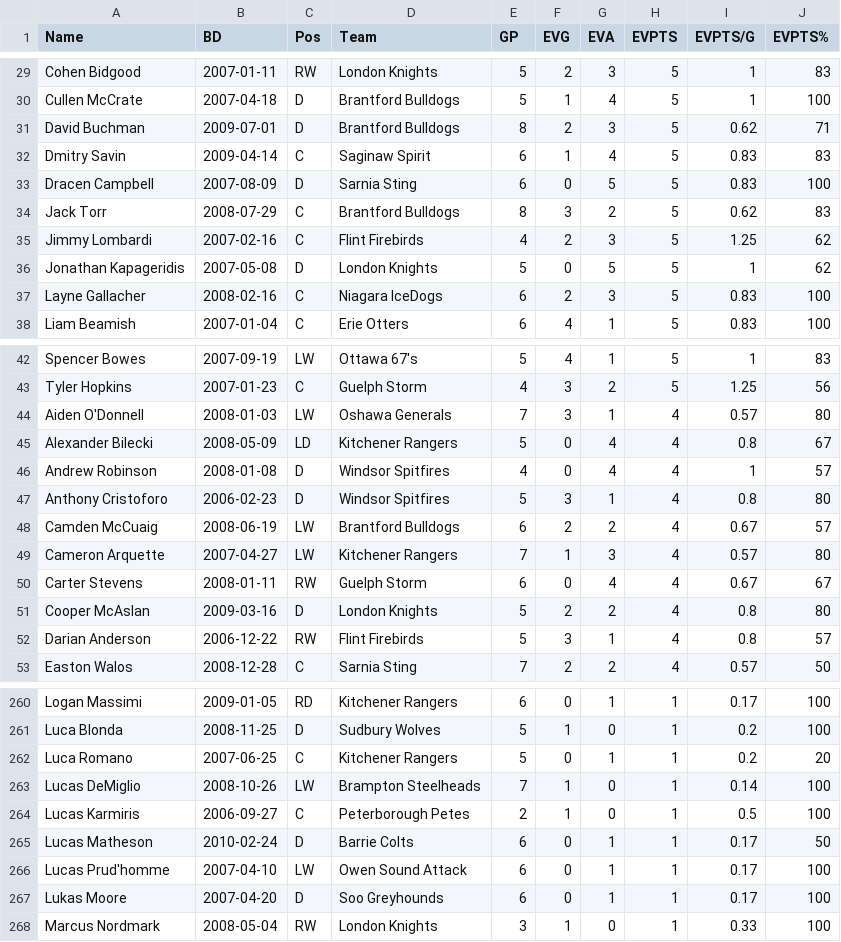
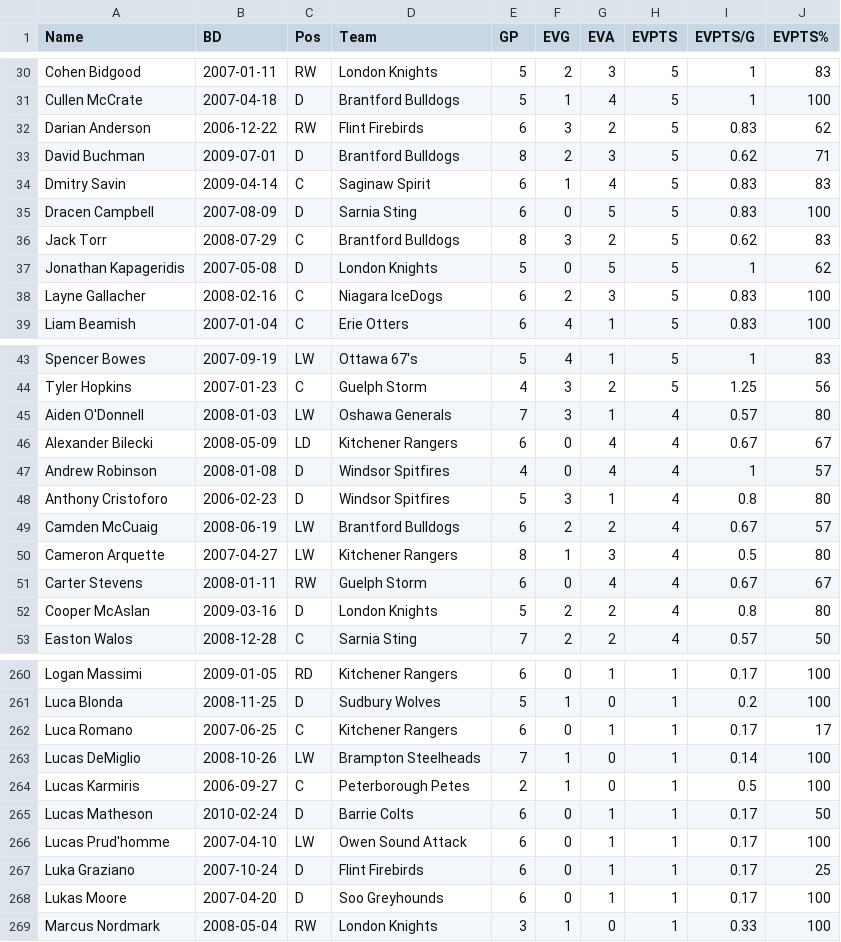
Before and after one commit to NoahCornish/OHLDataHub, a CSV file: data/current/ev.csv, drawn as a sheet; only a part is shown, gaps mark what is left out; the diff covers the shown part only.

```diff
--- a/data/current/ev.csv
+++ b/data/current/ev.csv
@@ -30,2 +31,3 @@
 "Cullen McCrate",2007-04-18,"D","Brantford Bulldogs",5,1,4,5,1,100
+"Darian Anderson",2006-12-22,"RW","Flint Firebirds",6,3,2,5,0.83,62
 "David Buchman",2009-07-01,"D","Brantford Bulldogs",8,2,3,5,0.62,71
@@ -34,3 +36,2 @@
 "Jack Torr",2008-07-29,"C","Brantford Bulldogs",8,3,2,5,0.62,83
-"Jimmy Lombardi",2007-02-16,"C","Flint Firebirds",4,2,3,5,1.25,62
 "Jonathan Kapageridis",2007-05-08,"D","London Knights",5,0,5,5,1,62
@@ -44,3 +45,3 @@
 "Aiden O'Donnell",2008-01-03,"LW","Oshawa Generals",7,3,1,4,0.57,80
-"Alexander Bilecki",2008-05-09,"LD","Kitchener Rangers",5,0,4,4,0.8,67
+"Alexander Bilecki",2008-05-09,"LD","Kitchener Rangers",6,0,4,4,0.67,67
 "Andrew Robinson",2008-01-08,"D","Windsor Spitfires",4,0,4,4,1,57
@@ -48,6 +49,5 @@
 "Camden McCuaig",2008-06-19,"LW","Brantford Bulldogs",6,2,2,4,0.67,57
-"Cameron Arquette",2007-04-27,"LW","Kitchener Rangers",7,1,3,4,0.57,80
+"Cameron Arquette",2007-04-27,"LW","Kitchener Rangers",8,1,3,4,0.5,80
 "Carter Stevens",2008-01-11,"RW","Guelph Storm",6,0,4,4,0.67,67
 "Cooper McAslan",2009-03-16,"D","London Knights",5,2,2,4,0.8,80
-"Darian Anderson",2006-12-22,"RW","Flint Firebirds",5,3,1,4,0.8,57
 "Easton Walos",2008-12-28,"C","Sarnia Sting",7,2,2,4,0.57,50
@@ -261,3 +261,3 @@
 "Luca Blonda",2008-11-25,"D","Sudbury Wolves",5,1,0,1,0.2,100
-"Luca Romano",2007-06-25,"C","Kitchener Rangers",5,0,1,1,0.2,20
+"Luca Romano",2007-06-25,"C","Kitchener Rangers",6,0,1,1,0.17,17
 "Lucas DeMiglio",2008-10-26,"LW","Brampton Steelheads",7,1,0,1,0.14,100
@@ -266,2 +266,3 @@
 "Lucas Prud'homme",2007-04-10,"LW","Owen Sound Attack",6,0,1,1,0.17,100
+"Luka Graziano",2007-10-24,"D","Flint Firebirds",6,0,1,1,0.17,25
 "Lukas Moore",2007-04-20,"D","Soo Greyhounds",6,0,1,1,0.17,100
```
Also changed, not shown: 3 added rows, 3 removed rows and 41 edited cells elsewhere in this file, data/current/draft.csv, data/current/goalies.csv, 5 other files.
